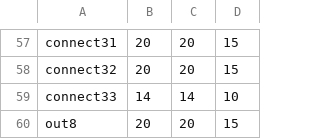
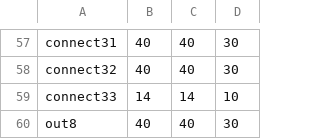
Before and after one commit to utah-MFDA/openmfda_flow, a CSV file: flow/designs/h.r.3.3/multiplex_test/routing.csv, drawn as a sheet; only a part is shown, gaps mark what is left out; the diff covers the shown part only; the diff names each change by its address in the sheet, - before the commit and + after, or states it on an @@ line.

```diff
--- a/flow/designs/h.r.3.3/multiplex_test/routing.csv
+++ b/flow/designs/h.r.3.3/multiplex_test/routing.csv
-B57:B58: 20
+B57:B58: 40
-C57:C58: 20
+C57:C58: 40
-D57:D58: 15
+D57:D58: 30
-B60: 20
+B60: 40
-C60: 20
+C60: 40
-D60: 15
+D60: 30
```
Also changed, not shown: 165 edited cells elsewhere in this file, 9 other files.
